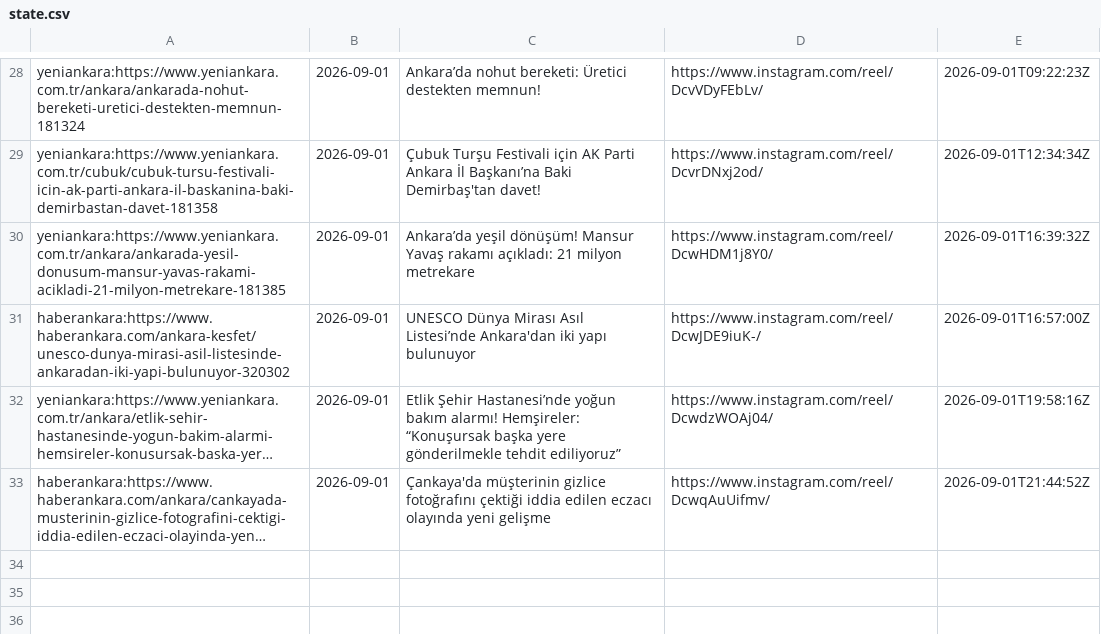
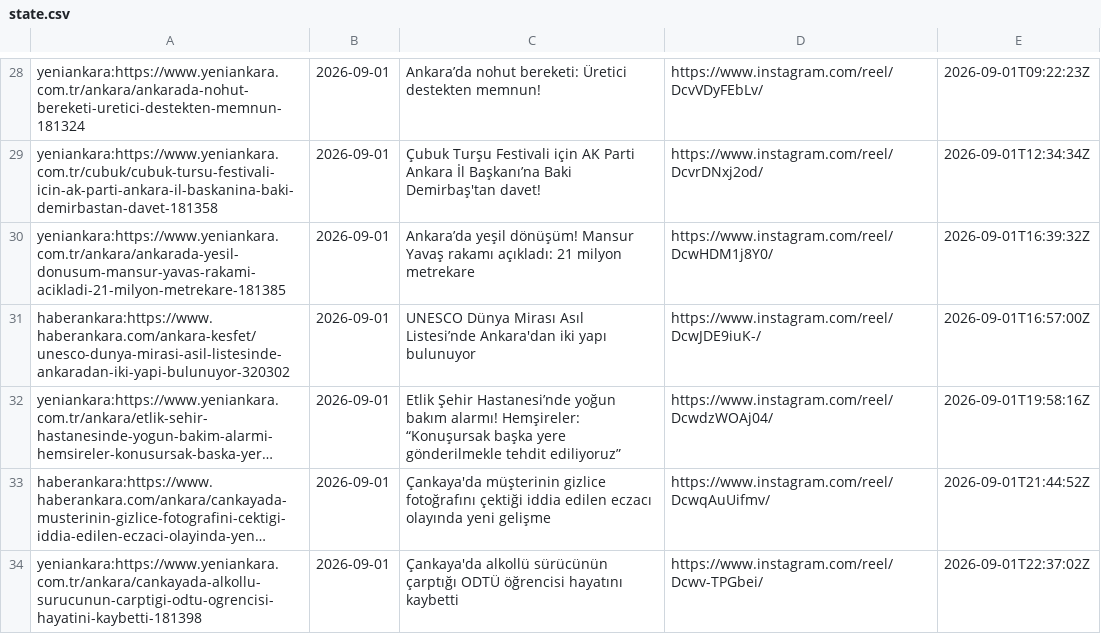
Before and after one commit to beachturk/6saniyedeankara-pipeline, a CSV file: projects/ankara/state.csv, drawn as a sheet; only a part is shown, gaps mark what is left out; long unchanged cells end in …; the diff names each change by its address in the sheet, - before the commit and + after, or states it on an @@ line.

```diff
--- a/projects/ankara/state.csv
+++ b/projects/ankara/state.csv
+row 34: yeniankara:https://www.yeniankara.com.tr/ankara/cankayada-alkollu-surucunun-carptigi-odtu-ogrencisi-hayatini-kaybetti-181398 | 2026-09-01 | Çankaya'da alkollü sürücünün çarptığı ODTÜ öğrencisi hayatını kaybetti | https://www.instagram.com/reel/Dcwv-TPGbei/ | 2026-09-01T22:37:02Z
```
